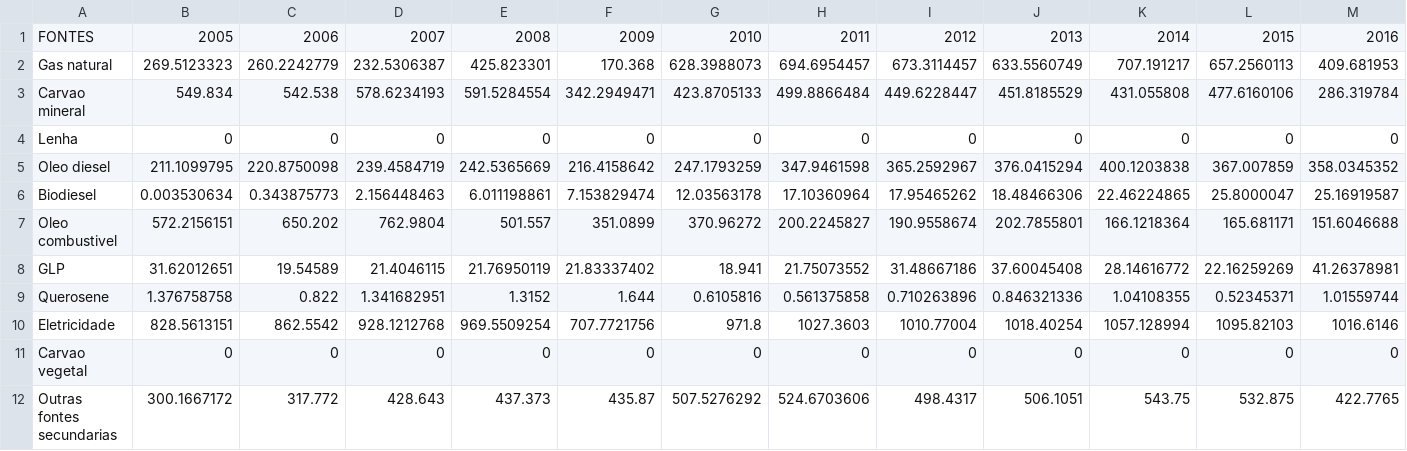
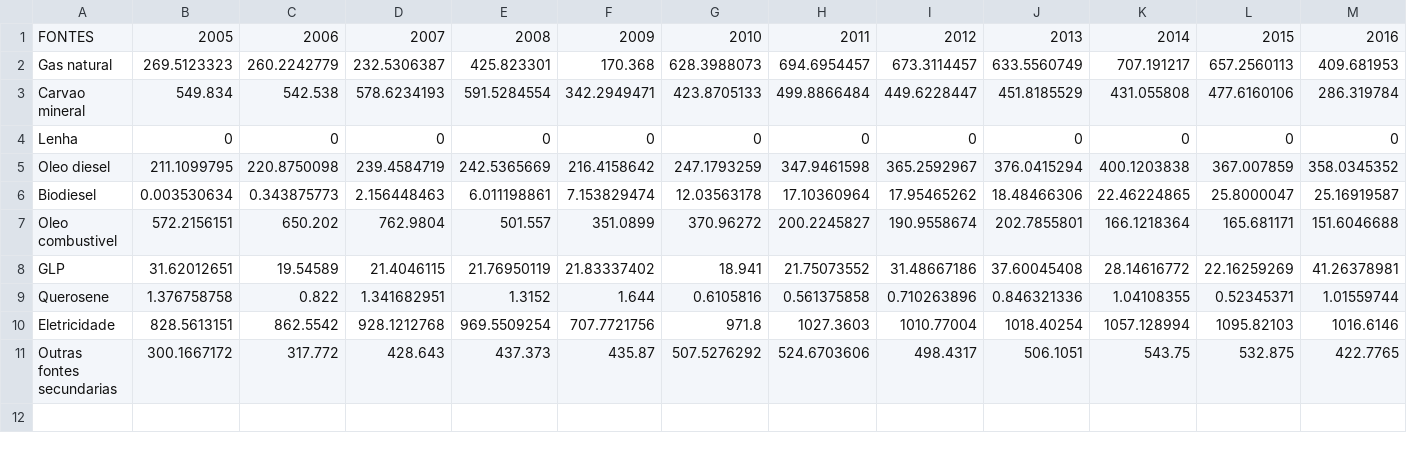
Before and after one commit to ottohebeda/Industry_Energy_Emissions_simulator, a CSV file: CE_Mineracao.csv, drawn as a sheet; only a part is shown; rows hold the shown columns only; the diff names each change by its address in the sheet, - before the commit and + after, or states it on an @@ line.

Commit message:
Update CE_Mineracao.csv

```diff
--- a/CE_Mineracao.csv
+++ b/CE_Mineracao.csv
-row 11: Carvao vegetal | 0 | 0 | 0 | 0 | 0 | 0 | 0 | 0 | 0 | 0 | 0 | 0
```
